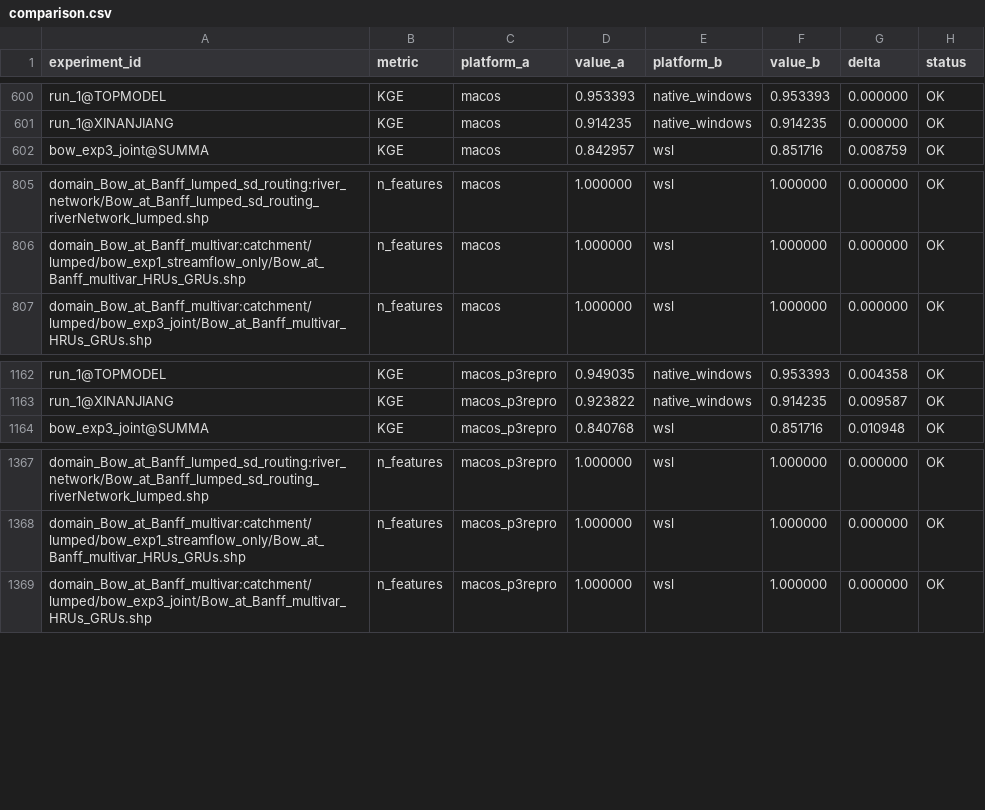
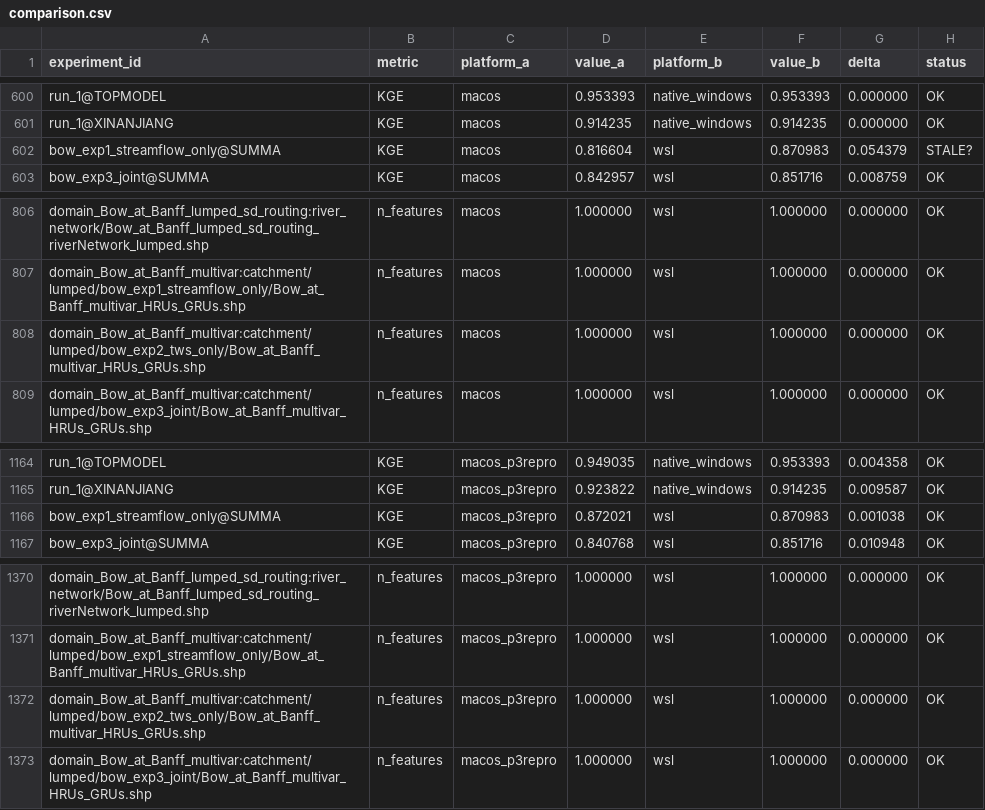
Before and after one commit to DarriEy/SYMFLUENCE, a CSV file: examples/paper_case_studies/repro_status/comparison.csv, drawn as a sheet; only a part is shown, gaps mark what is left out; the diff names each change by its address in the sheet, - before the commit and + after, or states it on an @@ line.

```diff
--- a/examples/paper_case_studies/repro_status/comparison.csv
+++ b/examples/paper_case_studies/repro_status/comparison.csv
+row 602: bow_exp1_streamflow_only@SUMMA | KGE | macos | 0.816604 | wsl | 0.870983 | 0.054379 | STALE?
+row 808: domain_Bow_at_Banff_multivar:catchment/lumped/bow_exp2_tws_only/Bow_at_Banff_multivar_HRUs_GRUs.shp | n_features | macos | 1.000000 | wsl | 1.000000 | 0.000000 | OK
+row 1166: bow_exp1_streamflow_only@SUMMA | KGE | macos_p3repro | 0.872021 | wsl | 0.870983 | 0.001038 | OK
+row 1372: domain_Bow_at_Banff_multivar:catchment/lumped/bow_exp2_tws_only/Bow_at_Banff_multivar_HRUs_GRUs.shp | n_features | macos_p3repro | 1.000000 | wsl | 1.000000 | 0.000000 | OK
```
Also changed, not shown: examples/paper_case_studies/repro_status/metrics_wsl.csv.
